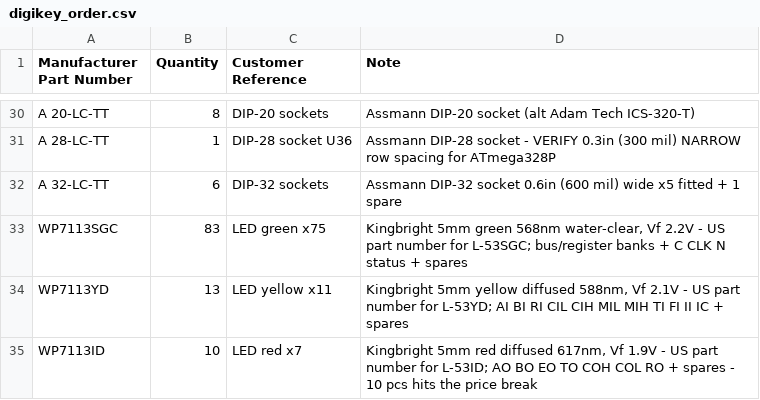
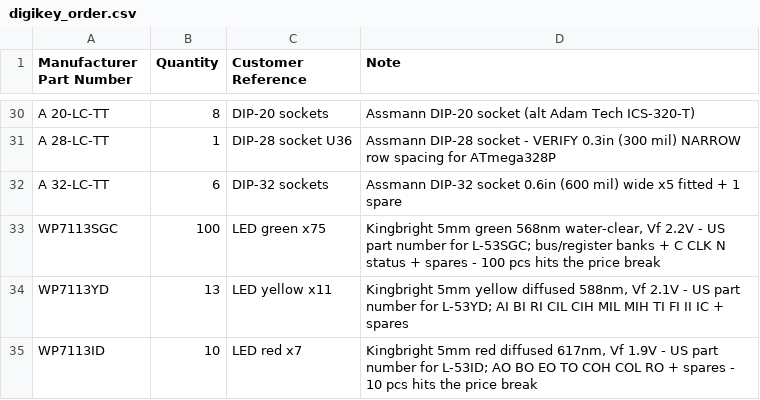
Before and after one commit to coaic/Minimal-UART-Computer-3, a CSV file: digikey_order.csv, drawn as a sheet; only a part is shown, gaps mark what is left out.

```diff
--- a/digikey_order.csv
+++ b/digikey_order.csv
@@ -32,3 +32,3 @@ A 28-LC-TT,1,DIP-28 socket U36,Assmann DIP-28 socket - VERIFY 0.3in (300 mil) NA
 A 32-LC-TT,6,DIP-32 sockets,Assmann DIP-32 socket 0.6in (600 mil) wide x5 fitted + 1 spare
-WP7113SGC,83,LED green x75,"Kingbright 5mm green 568nm water-clear, Vf 2.2V - US part number for L-53SGC; bus/register banks + C CLK N status + spares"
+WP7113SGC,100,LED green x75,"Kingbright 5mm green 568nm water-clear, Vf 2.2V - US part number for L-53SGC; bus/register banks + C CLK N status + spares - 100 pcs hits the price break"
 WP7113YD,13,LED yellow x11,"Kingbright 5mm yellow diffused 588nm, Vf 2.1V - US part number for L-53YD; AI BI RI CIL CIH MIL MIH TI FI II IC + spares"
```
Also changed, not shown: digikey_upload_simple.csv.
